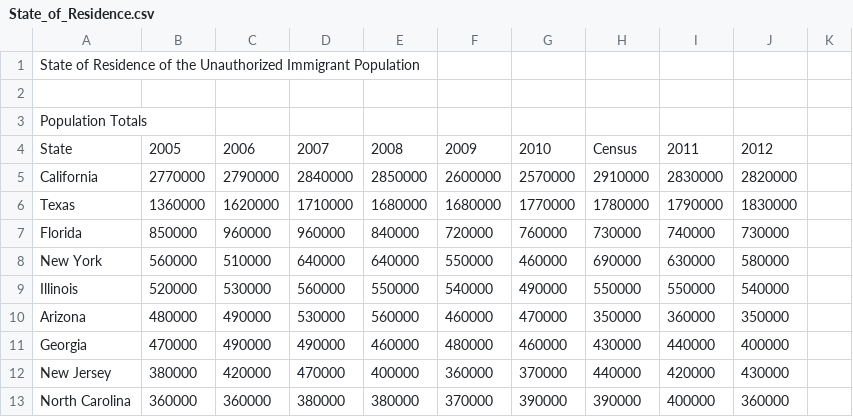
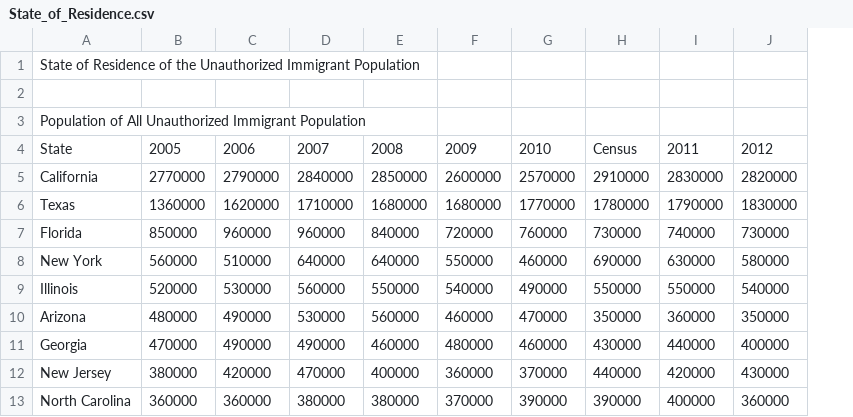
Before and after one commit to gageroland/DataWall, a CSV file: DATA/CreatedData/UnauthorizedImmigrantPopulation/State_of_Residence.csv, drawn as a sheet; only a part is shown; removed rows and columns are numbered as before the commit, all else as after; the diff covers the shown part only; the diff names each change by its address in the sheet, - before the commit and + after, or states it on an @@ line.

```diff
--- a/DATA/CreatedData/UnauthorizedImmigrantPopulation/State_of_Residence.csv
+++ b/DATA/CreatedData/UnauthorizedImmigrantPopulation/State_of_Residence.csv
-column K, empty
-A3: Population Totals
+A3: Population of All Unauthorized Immigrant Population
```
Also changed, not shown: 3 added rows, 16 removed rows and 36 edited cells elsewhere in this file.
